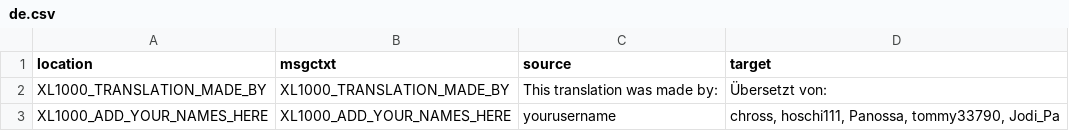
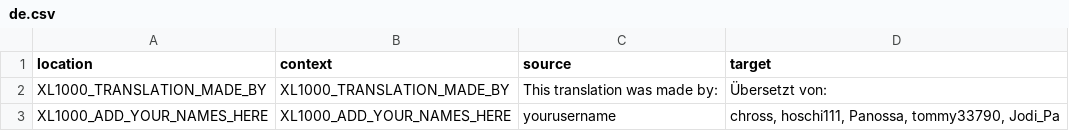
Before and after one commit to bencelot/GeneshiftTranslations, a CSV file: de.csv, drawn as a sheet; only a part is shown.

```diff
--- a/de.csv
+++ b/de.csv
@@ -1,2 +1,2 @@
-"location","msgctxt","source","target"
+"location","context","source","target"
 "XL1000_TRANSLATION_MADE_BY","XL1000_TRANSLATION_MADE_BY","This translation was made by:","Übersetzt von:"
```
Also changed, not shown: en.csv, es.csv, 8 other files.
